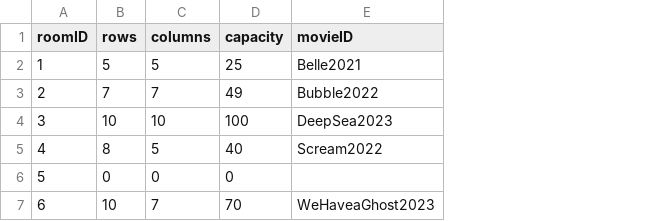
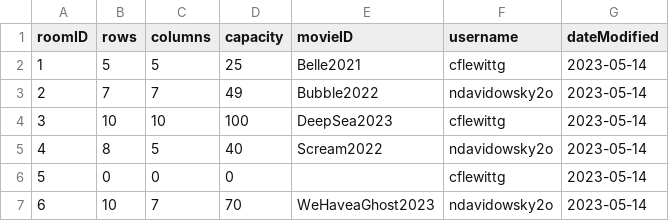
Before and after one commit to jediasaf/CSIT314SDB, a CSV file: CSV Files/RoomPlanDB.csv, drawn as a sheet; the diff names each change by its address in the sheet, - before the commit and + after, or states it on an @@ line.

```diff
--- a/CSV Files/RoomPlanDB.csv
+++ b/CSV Files/RoomPlanDB.csv
+column F (username), rows 2-7: cflewittg | ndavidowsky2o | cflewittg | ndavidowsky2o | cflewittg | ndavidowsky2o
+column G (dateModified), rows 2-7: all 2023-05-14
```
Also changed, not shown: 1 other file.
